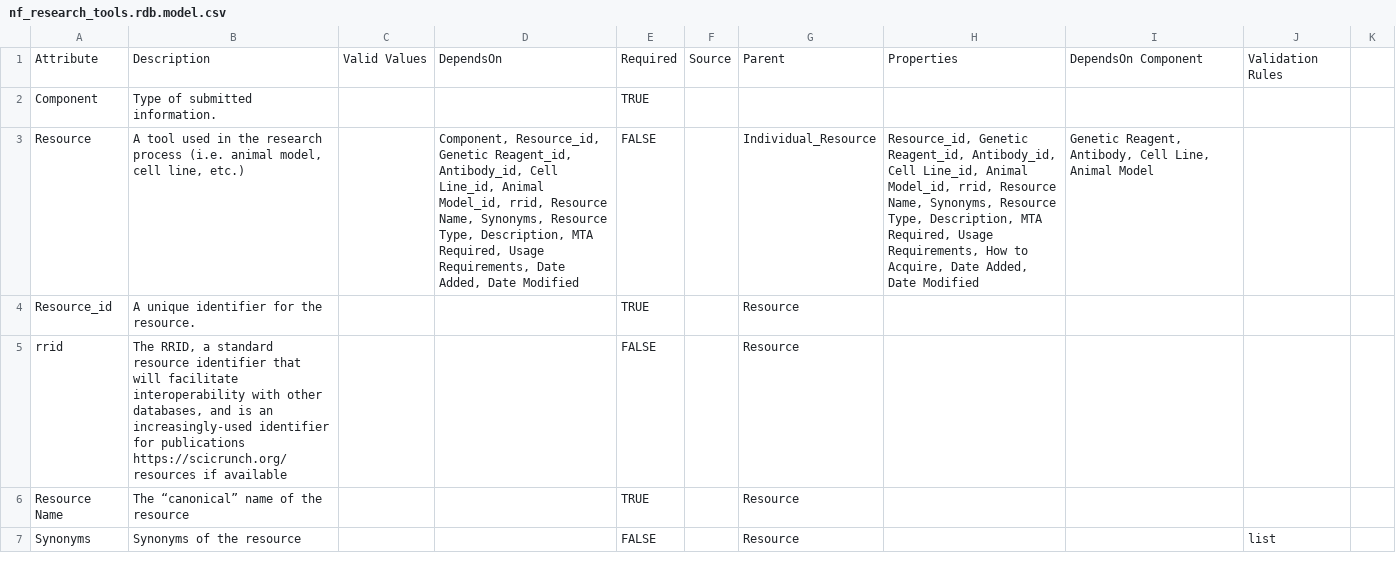
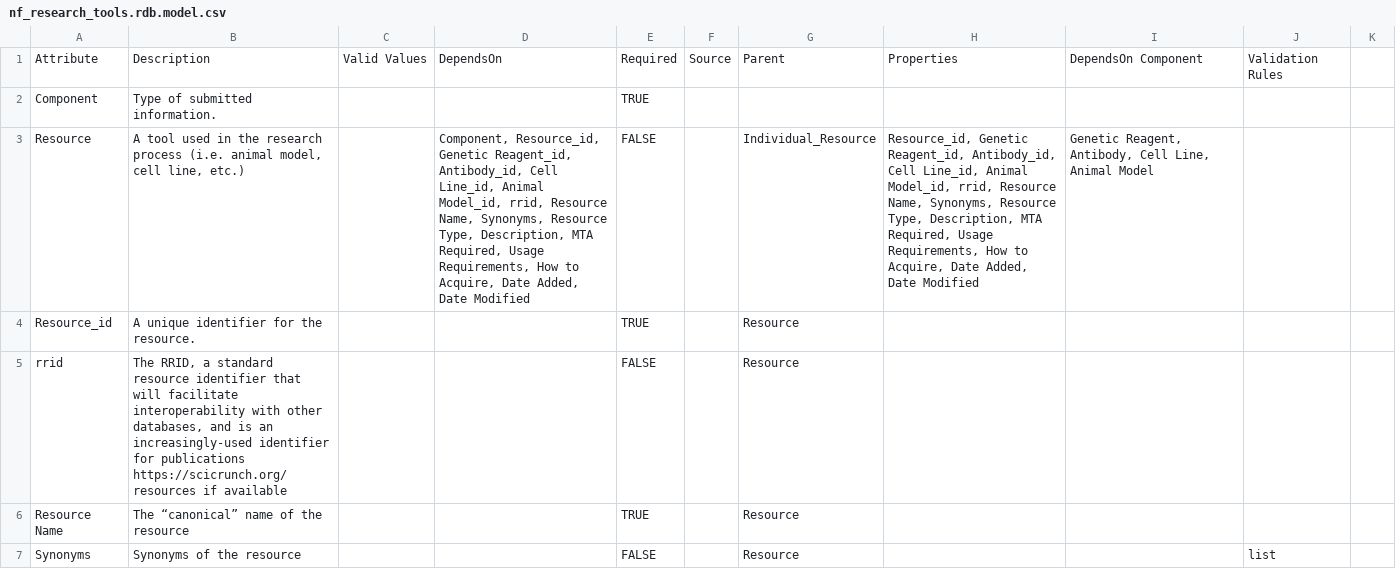
Before and after one commit to nf-osi/nf-research-tools-schema, a CSV file: nf_research_tools.rdb.model.csv, drawn as a sheet; only a part is shown; the diff names each change by its address in the sheet, - before the commit and + after, or states it on an @@ line.

Commit message:
Missing howToAcquire
also change howToAcquire to be required as this section will not be auto-hiding in the UI

```diff
--- a/nf_research_tools.rdb.model.csv
+++ b/nf_research_tools.rdb.model.csv
-D3: …Usage Requirements, Date Added,…
+D3: …Usage Requirements, How to Acquire, Date Added,…
```
